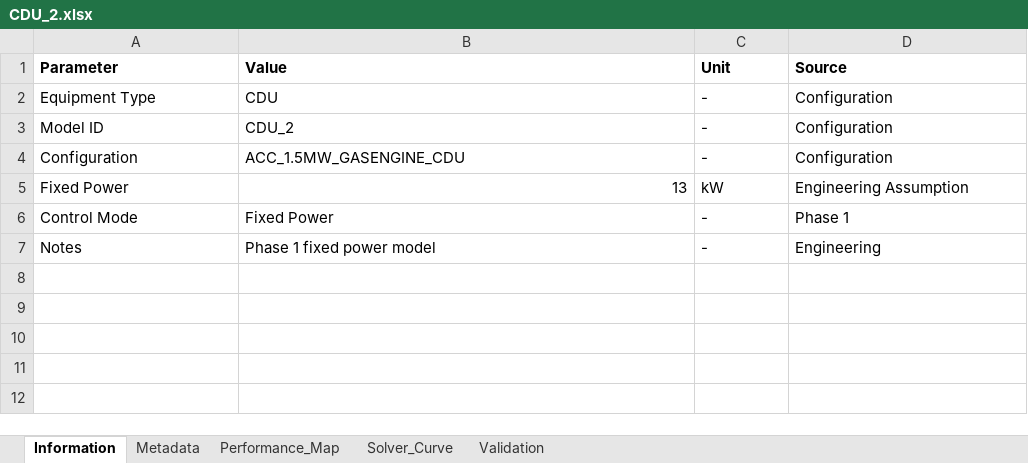
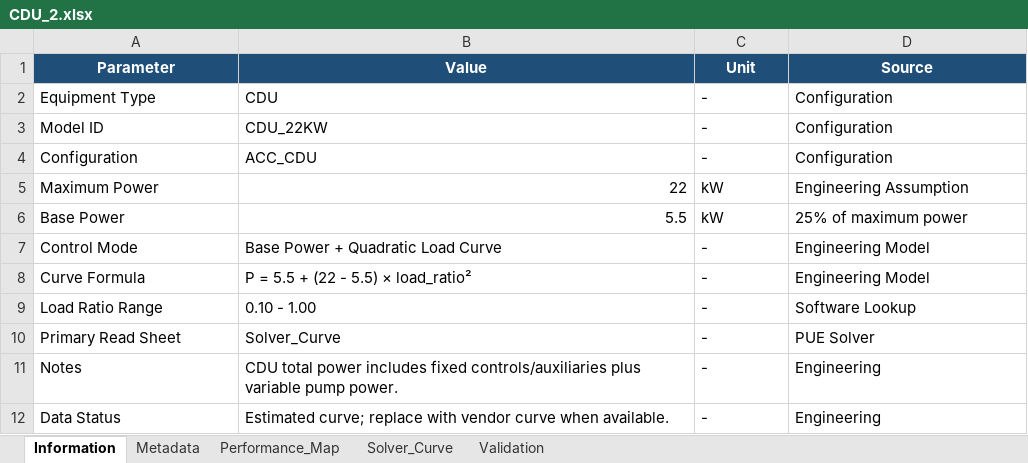
Before and after one commit to Ariel-Luo1026/pue-solver, an Excel workbook: Configuration Library/ACC_1.5MW_GASENGINE_CDU/equipment/CDU_2/CDU_2.xlsx, sheet Information, drawn as a sheet; values as stored, in another font and other column widths than the file's, no borders; addresses are those after the commit; the diff names each change by its address in the sheet, - before the commit and + after, or states it on an @@ line.

Commit message:
Migrate chiller dry cooler configuration and update CDU curves

```diff
--- a/Configuration Library/ACC_1.5MW_GASENGINE_CDU/equipment/CDU_2/CDU_2.xlsx (sheet Information)
+++ b/Configuration Library/ACC_1.5MW_GASENGINE_CDU/equipment/CDU_2/CDU_2.xlsx (sheet Information)
@@ A1:D1 fill: none → #1F4E78, text colour: black → #FFFFFF, alignment: left → center @@
-B3 (Value): CDU_2
+B3 (Value): CDU_22KW
-B4 (Value): ACC_1.5MW_GASENGINE_CDU
+B4 (Value): ACC_CDU
-A5 (Parameter): Fixed Power
+A5 (Parameter): Maximum Power
-B5 (Value): 13
+B5 (Value): 22
+row 6: Base Power | 5.5 | kW | 25% of maximum power
-B7 (Value): Fixed Power
+B7 (Value): Base Power + Quadratic Load Curve
-D7 (Source): Phase 1
+D7 (Source): Engineering Model
+row 8: Curve Formula | P = 5.5 + (22 - 5.5) × load_ratio² | - | Engineering Model
+row 9: Load Ratio Range | 0.10 - 1.00 | - | Software Lookup
+row 10: Primary Read Sheet | Solver_Curve | - | PUE Solver
-B11 (Value): Phase 1 fixed power model
+B11 (Value): CDU total power includes fixed controls/auxiliaries plus variable pump power.
+row 12: Data Status | Estimated curve; replace with vendor curve when available. | - | Engineering
```
Also changed, not shown: sheet Performance_Map, sheet Solver_Curve, sheet Validation, sheet Metadata, Configuration Library/CHILLER_DRYCOOLER_2MW_GRID/equipment/CDU_2/CDU_2.xlsx, 8 other files.
